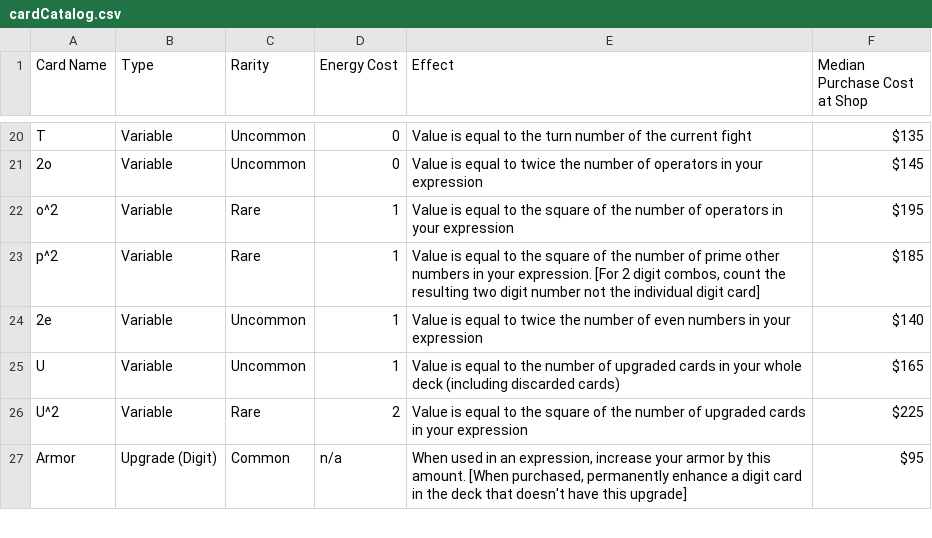
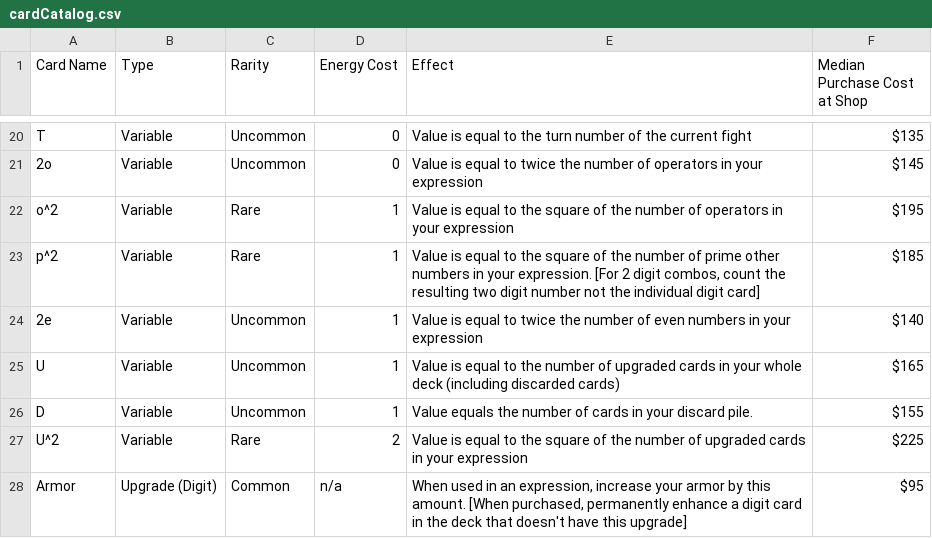
Before and after one commit to rcdploo/mathknight, a CSV file: src/battle/cardCatalog.csv, drawn as a sheet; only a part is shown, gaps mark what is left out; the diff names each change by its address in the sheet, - before the commit and + after, or states it on an @@ line.

```diff
--- a/src/battle/cardCatalog.csv
+++ b/src/battle/cardCatalog.csv
+row 26: D | Variable | Uncommon | 1 | Value equals the number of cards in your discard pile. | $155
```
Also changed, not shown: 5 other files.
